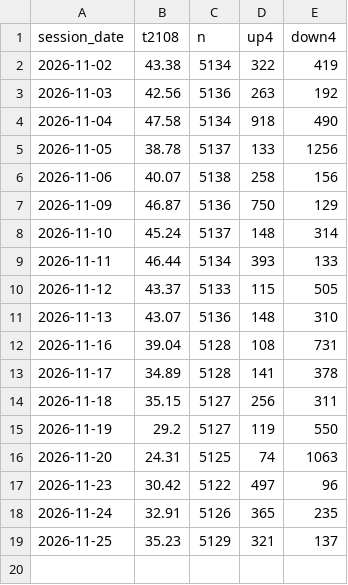
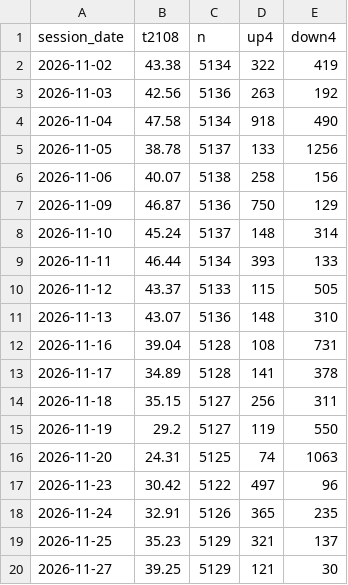
Before and after one commit to TheMrTBO/market-monitor, a CSV file: tv_breadth_daily/2026/2026-11.csv, drawn as a sheet.

```diff
--- a/tv_breadth_daily/2026/2026-11.csv
+++ b/tv_breadth_daily/2026/2026-11.csv
@@ -19 +19,2 @@ session_date,t2108,n,up4,down4
 2026-11-25,35.23,5129,321,137
+2026-11-27,39.25,5129,121,30
```
Also changed, not shown: breadth_own_daily/2026/2026-11.csv, postmarket_scan/2026/2026-11-27.csv.
